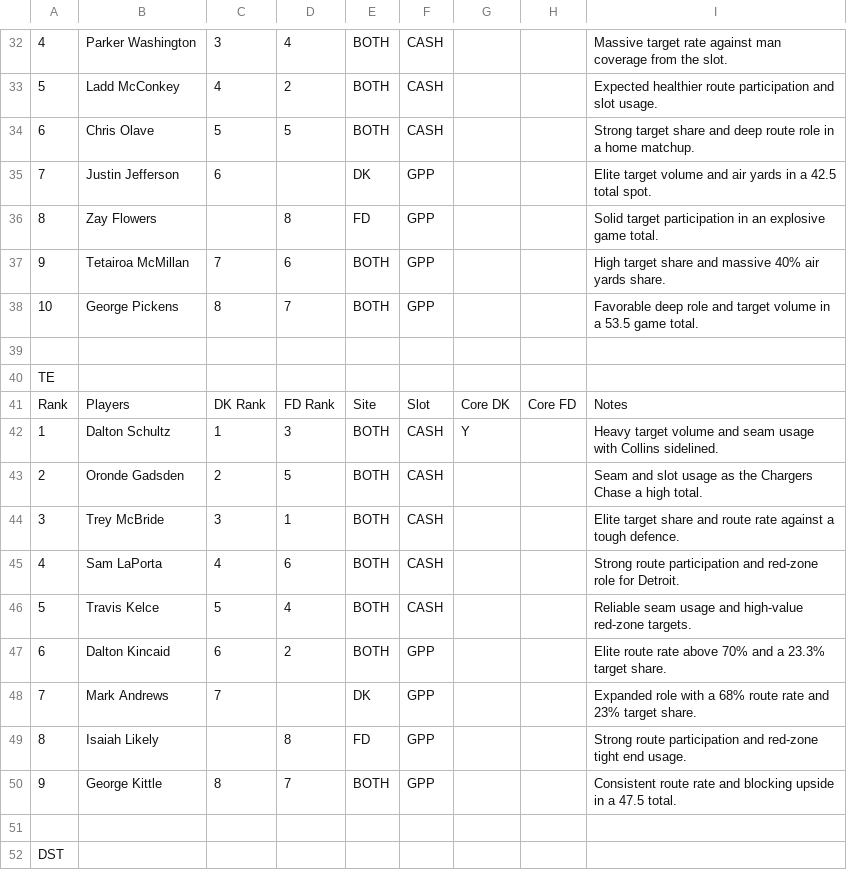
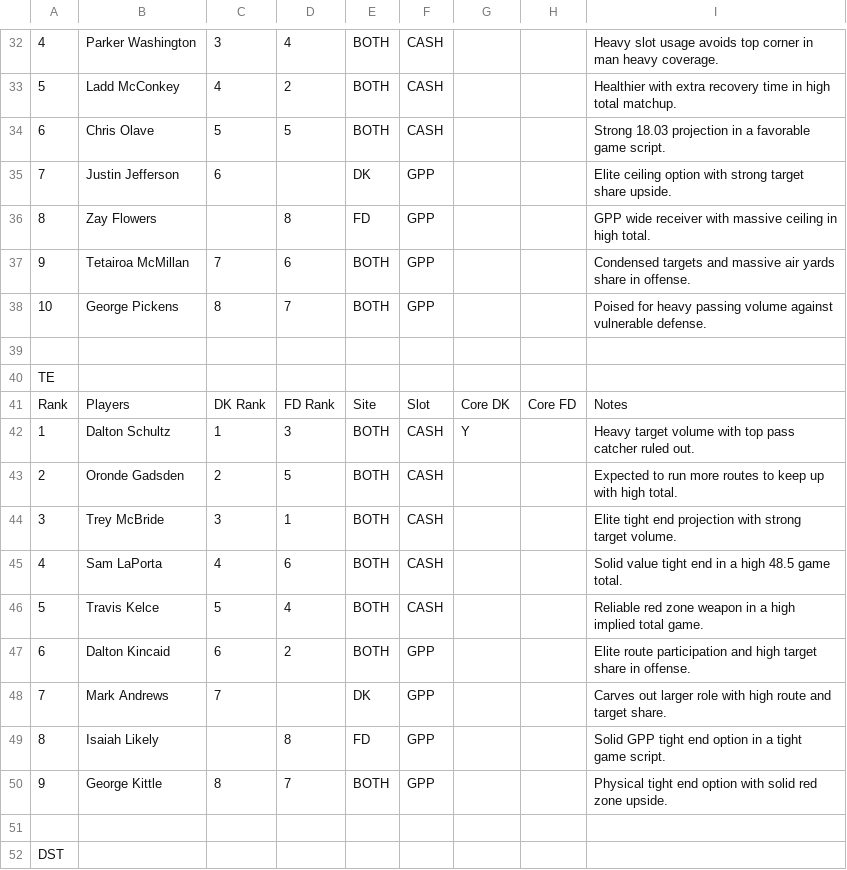
Before and after one commit to chrisgimino/nflcoreplays, a CSV file: NFL_SUNDAY_BEST_CORE.csv, drawn as a sheet; only a part is shown, gaps mark what is left out; the diff covers the shown part only; the diff names each change by its address in the sheet, - before the commit and + after, or states it on an @@ line.

```diff
--- a/NFL_SUNDAY_BEST_CORE.csv
+++ b/NFL_SUNDAY_BEST_CORE.csv
-I32: Massive target rate against man coverage from the slot.
+I32: Heavy slot usage avoids top corner in man heavy coverage.
-I33: Expected healthier route participation and slot usage.
+I33: Healthier with extra recovery time in high total matchup.
-I34: Strong target share and deep route role in a home matchup.
+I34: Strong 18.03 projection in a favorable game script.
-I35: Elite target volume and air yards in a 42.5 total spot.
+I35: Elite ceiling option with strong target share upside.
-I36: Solid target participation in an explosive game total.
+I36: GPP wide receiver with massive ceiling in high total.
-I37: High target share and massive 40% air yards share.
+I37: Condensed targets and massive air yards share in offense.
-I38: Favorable deep role and target volume in a 53.5 game total.
+I38: Poised for heavy passing volume against vulnerable defense.
-I42: …target volume and seam usage with Collins sidelined.
+I42: …target volume with top pass catcher ruled out.
-I43: Seam and slot usage as the Chargers Chase a high total.
+I43: Expected to run more routes to keep up with high total.
-I44: Elite target share and route rate against a tough defence.
+I44: Elite tight end projection with strong target volume.
-I45: Strong route participation and red-zone role for Detroit.
+I45: Solid value tight end in a high 48.5 game total.
-I46: Reliable seam usage and high-value red-zone targets.
+I46: Reliable red zone weapon in a high implied total game.
-I47: Elite route rate above 70% and a 23.3% target share.
+I47: Elite route participation and high target share in offense.
-I48: Expanded role with a 68% route rate and 23% target share.
+I48: Carves out larger role with high route and target share.
-I49: Strong route participation and red-zone tight end usage.
+I49: Solid GPP tight end option in a tight game script.
-I50: Consistent route rate and blocking upside in a 47.5 total.
+I50: Physical tight end option with solid red zone upside.
```
Also changed, not shown: 22 edited cells elsewhere in this file.
